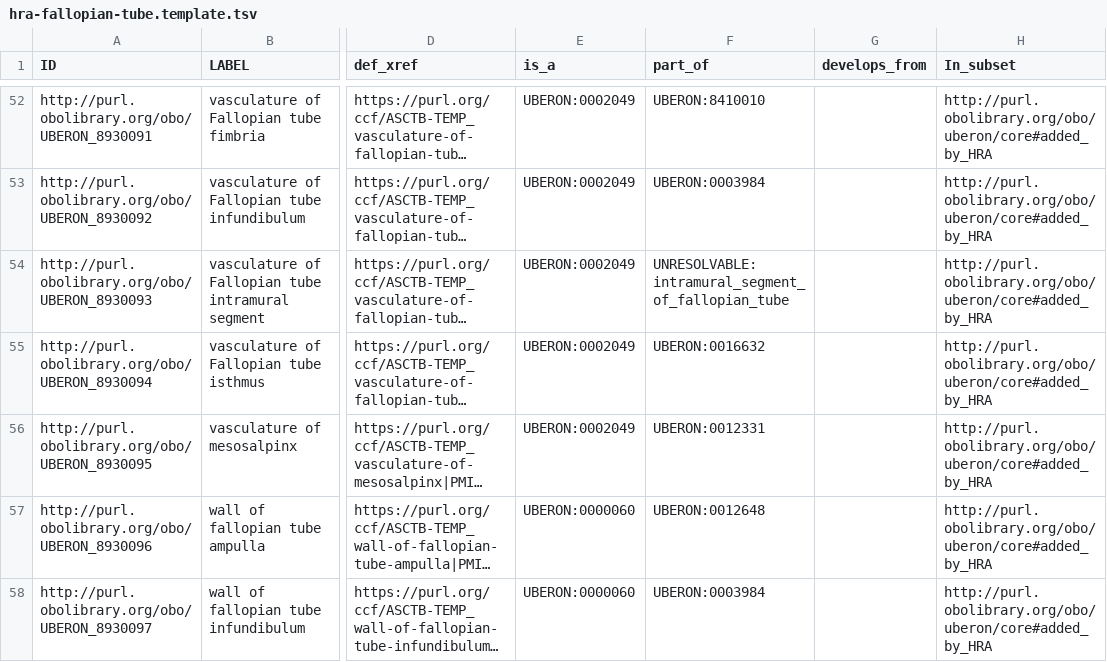
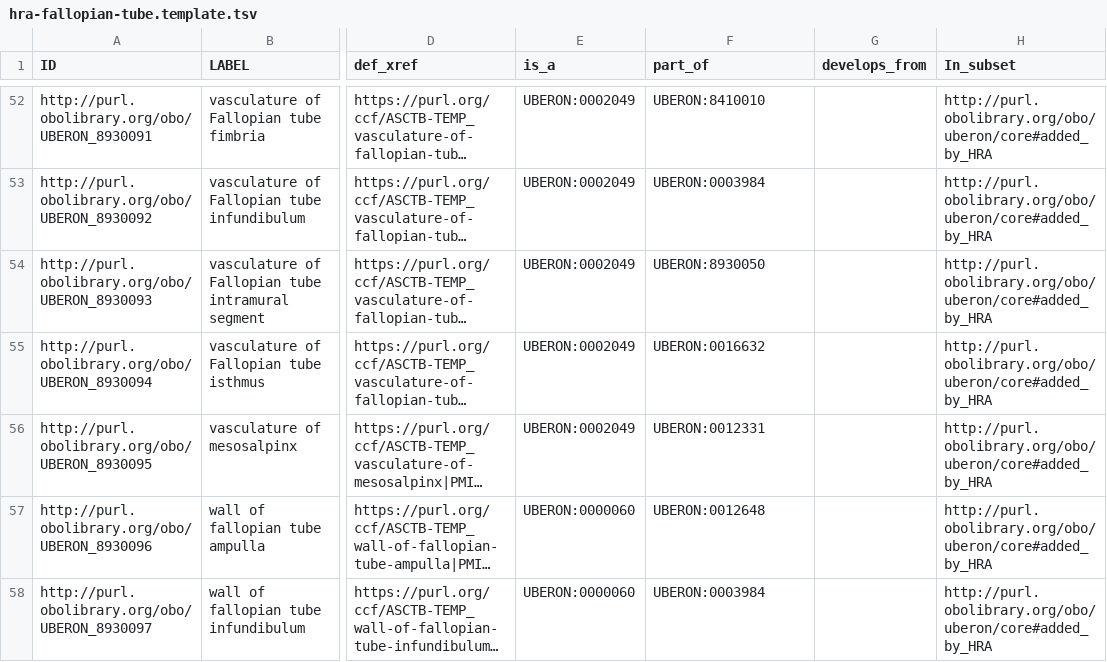
Before and after one commit to obophenotype/uberon, a TSV file: src/templates/hra-fallopian-tube.template.tsv, drawn as a sheet; only a part is shown, gaps mark what is left out; long unchanged cells end in …; the diff covers the shown part only; the diff names each change by its address in the sheet, - before the commit and + after, or states it on an @@ line.

```diff
--- a/src/templates/hra-fallopian-tube.template.tsv
+++ b/src/templates/hra-fallopian-tube.template.tsv
-F54 (part_of): UNRESOLVABLE:intramural_segment_of_fallopian_tube
+F54 (part_of): UBERON:8930050
```
Also changed, not shown: 7 edited cells elsewhere in this file, 4 other files.
